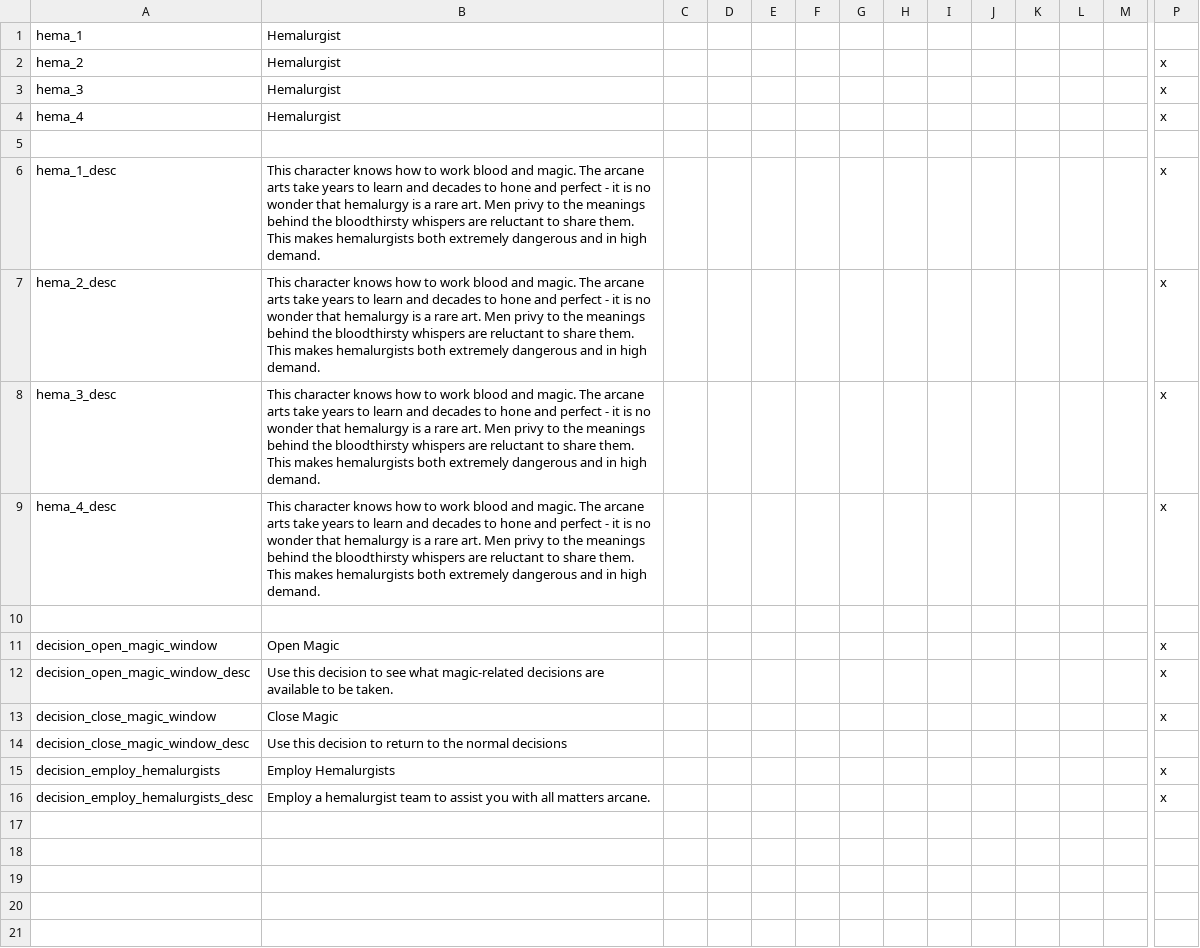
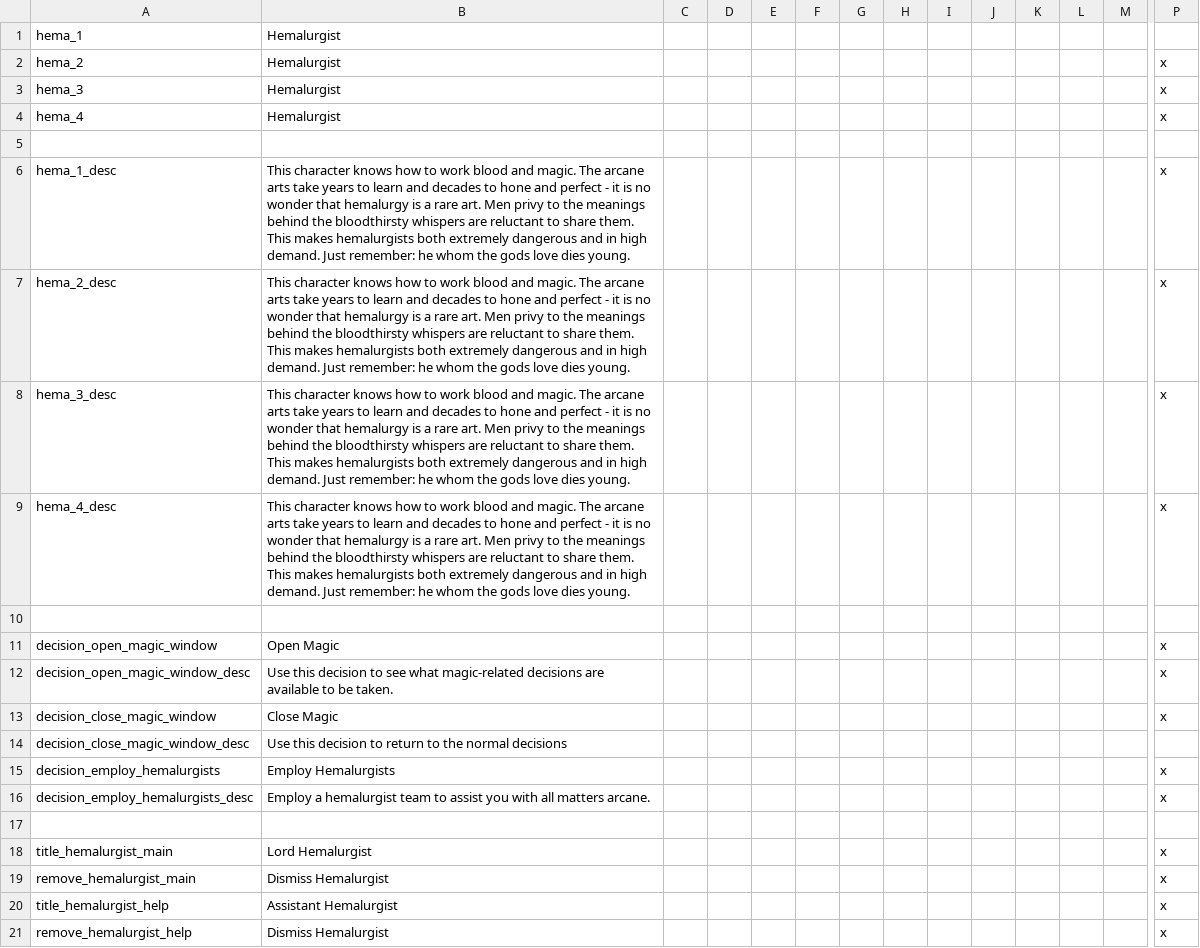
Before and after one commit to darkgamma/erebos-mod, a CSV file: localisation/magic.csv, drawn as a sheet; only a part is shown, gaps mark what is left out; rows hold the shown columns only; the diff names each change by its address in the sheet, - before the commit and + after, or states it on an @@ line.

```diff
--- a/localisation/magic.csv
+++ b/localisation/magic.csv
-B6:B9: …high demand.
+B6:B9: …high demand. Just remember: he whom the gods love dies young.
+row 17: (empty)
+row 18: title_hemalurgist_main | Lord Hemalurgist |  |  |  |  |  |  |  |  |  |  |  | x
+row 19: remove_hemalurgist_main | Dismiss Hemalurgist |  |  |  |  |  |  |  |  |  |  |  | x
+row 20: title_hemalurgist_help | Assistant Hemalurgist |  |  |  |  |  |  |  |  |  |  |  | x
+row 21: remove_hemalurgist_help | Dismiss Hemalurgist |  |  |  |  |  |  |  |  |  |  |  | x
```
Also changed, not shown: 1 other file.
